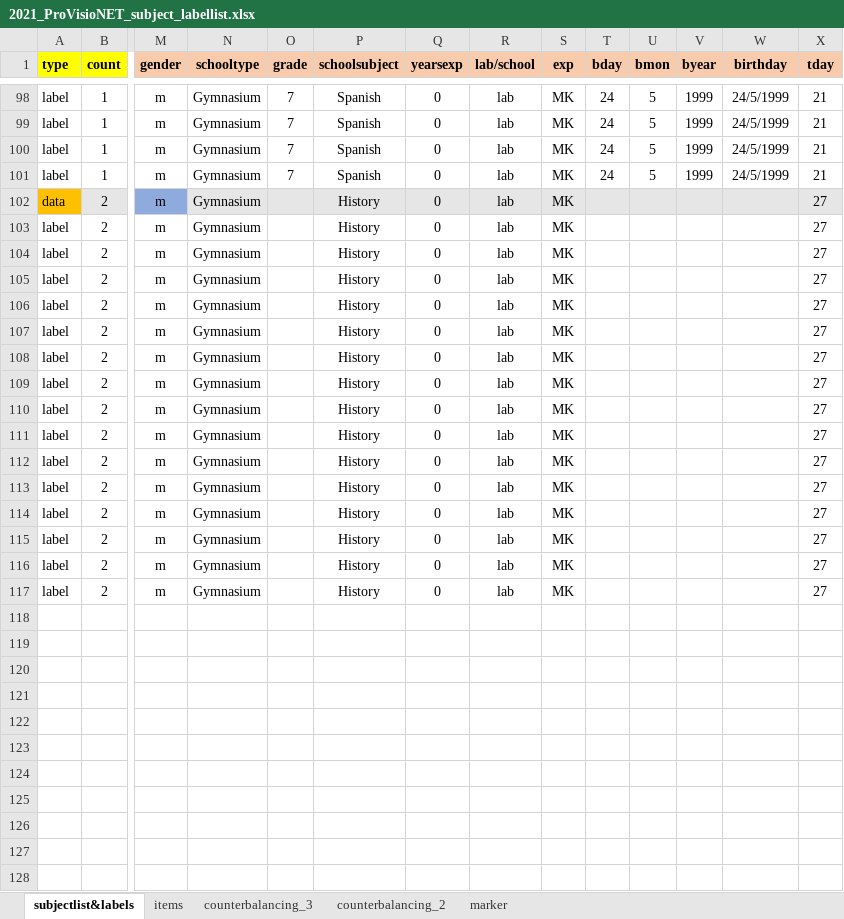
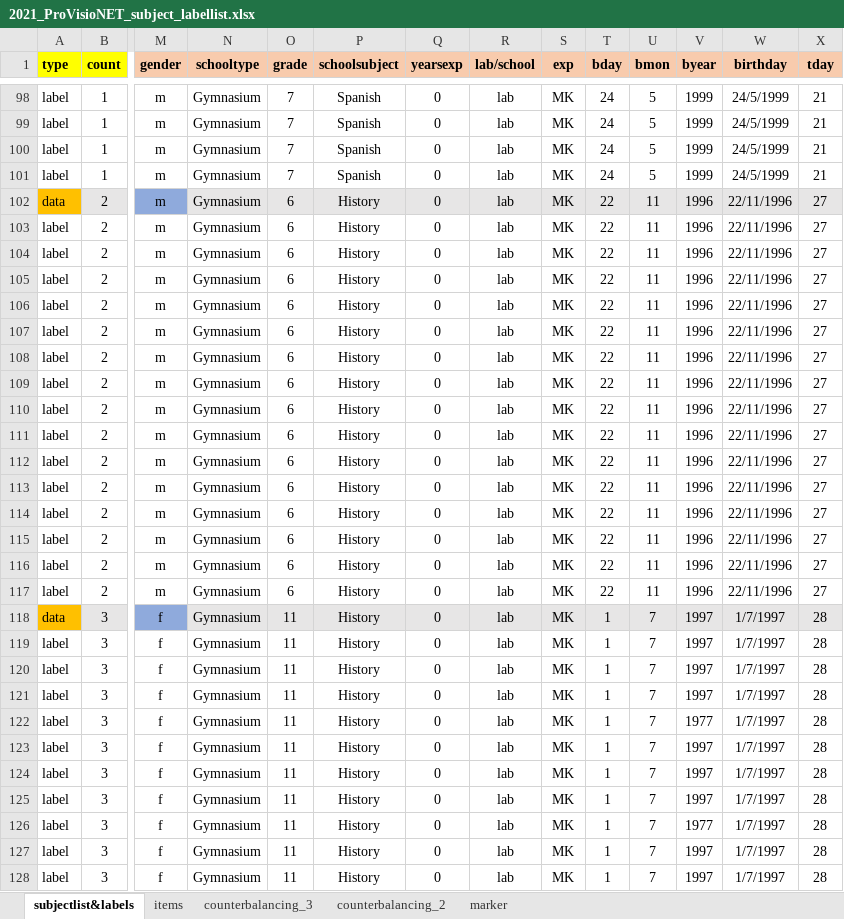
Before and after one commit to ginaamri/Mandy-PhD, an Excel workbook: 01_studies/01_Laborstudie ProVisioNET/2021_ProVisioNET_subject_labellist.xlsx, sheet subjectlist&labels, drawn as a sheet; only a part is shown, gaps mark what is left out; values as stored, in another font and other column widths than the file's, no borders; rows hold the shown columns only; the diff covers the shown part only; the diff names each change by its address in the sheet, - before the commit and + after, or states it on an @@ line.

Commit message:
Update 2021_ProVisioNET_subject_labellist.xlsx

```diff
--- a/01_studies/01_Laborstudie ProVisioNET/2021_ProVisioNET_subject_labellist.xlsx (sheet subjectlist&labels)
+++ b/01_studies/01_Laborstudie ProVisioNET/2021_ProVisioNET_subject_labellist.xlsx (sheet subjectlist&labels)
-O102:O117 (grade): (empty)
+O102:O117 (grade): 6
-T102:T117 (bday): (empty)
+T102:T117 (bday): 22
-U102:U117 (bmon): (empty)
+U102:U117 (bmon): 11
-V102:V117 (byear): (empty)
+V102:V117 (byear): 1996
-W102:W117 (birthday): (empty)
+W102:W117 (birthday): 22/11/1996
+row 118: data | 3 | f | Gymnasium | 11 | History | 0 | lab | MK | 1 | 7 | 1997 | 1/7/1997 | 28
+row 119: label | 3 | f | Gymnasium | 11 | History | 0 | lab | MK | 1 | 7 | 1997 | 1/7/1997 | 28
+row 120: label | 3 | f | Gymnasium | 11 | History | 0 | lab | MK | 1 | 7 | 1997 | 1/7/1997 | 28
+row 121: label | 3 | f | Gymnasium | 11 | History | 0 | lab | MK | 1 | 7 | 1997 | 1/7/1997 | 28
+row 122: label | 3 | f | Gymnasium | 11 | History | 0 | lab | MK | 1 | 7 | 1977 | 1/7/1997 | 28
+row 123: label | 3 | f | Gymnasium | 11 | History | 0 | lab | MK | 1 | 7 | 1997 | 1/7/1997 | 28
+row 124: label | 3 | f | Gymnasium | 11 | History | 0 | lab | MK | 1 | 7 | 1997 | 1/7/1997 | 28
+row 125: label | 3 | f | Gymnasium | 11 | History | 0 | lab | MK | 1 | 7 | 1997 | 1/7/1997 | 28
+row 126: label | 3 | f | Gymnasium | 11 | History | 0 | lab | MK | 1 | 7 | 1977 | 1/7/1997 | 28
+row 127: label | 3 | f | Gymnasium | 11 | History | 0 | lab | MK | 1 | 7 | 1997 | 1/7/1997 | 28
+row 128: label | 3 | f | Gymnasium | 11 | History | 0 | lab | MK | 1 | 7 | 1997 | 1/7/1997 | 28
```
Also changed, not shown: 5 added rows elsewhere in this sheet.
